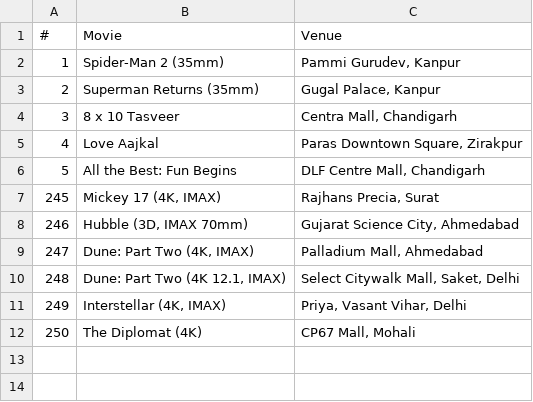
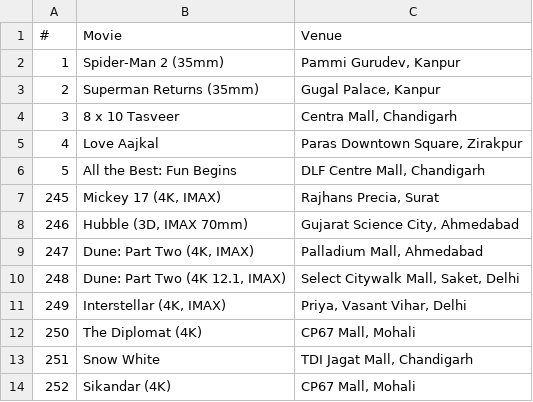
Before and after one commit to shreytyagi/shreytyagi, a CSV file: data/seenatcinema.csv, drawn as a sheet.

Commit message:
ytcyc`

```diff
--- a/data/seenatcinema.csv
+++ b/data/seenatcinema.csv
@@ -12 +12,3 @@
 "250","The Diplomat (4K)","CP67 Mall, Mohali"
+"251","Snow White","TDI Jagat Mall, Chandigarh"
+"252","Sikandar (4K)","CP67 Mall, Mohali"
```
